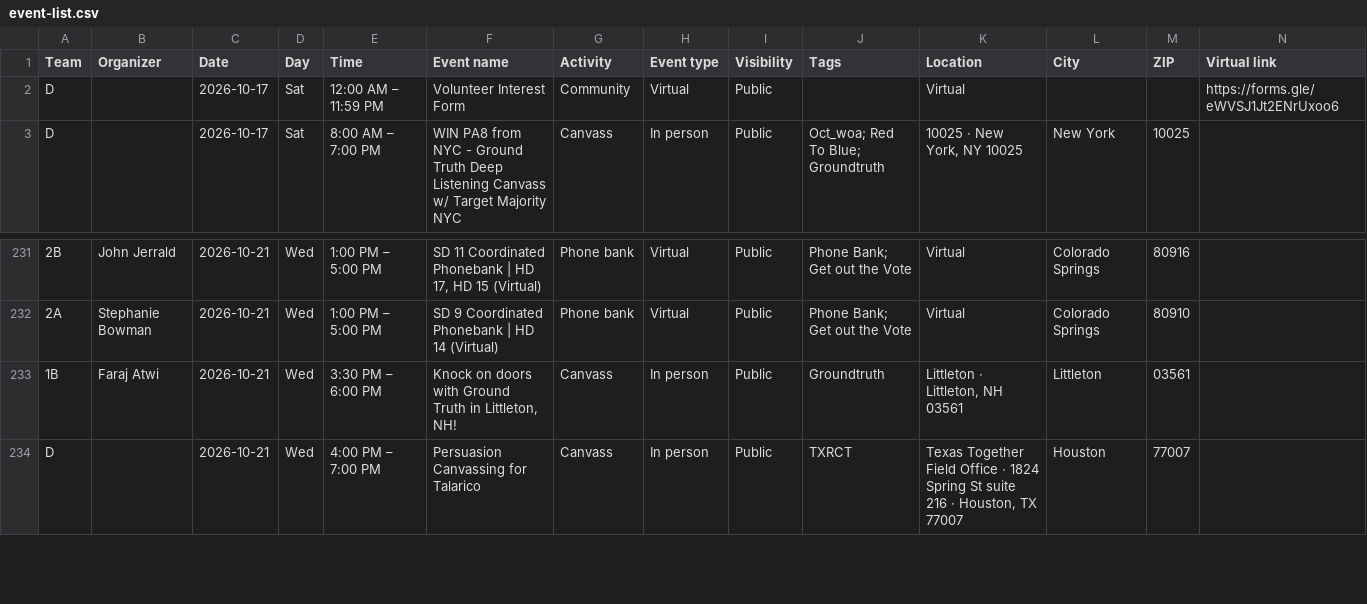
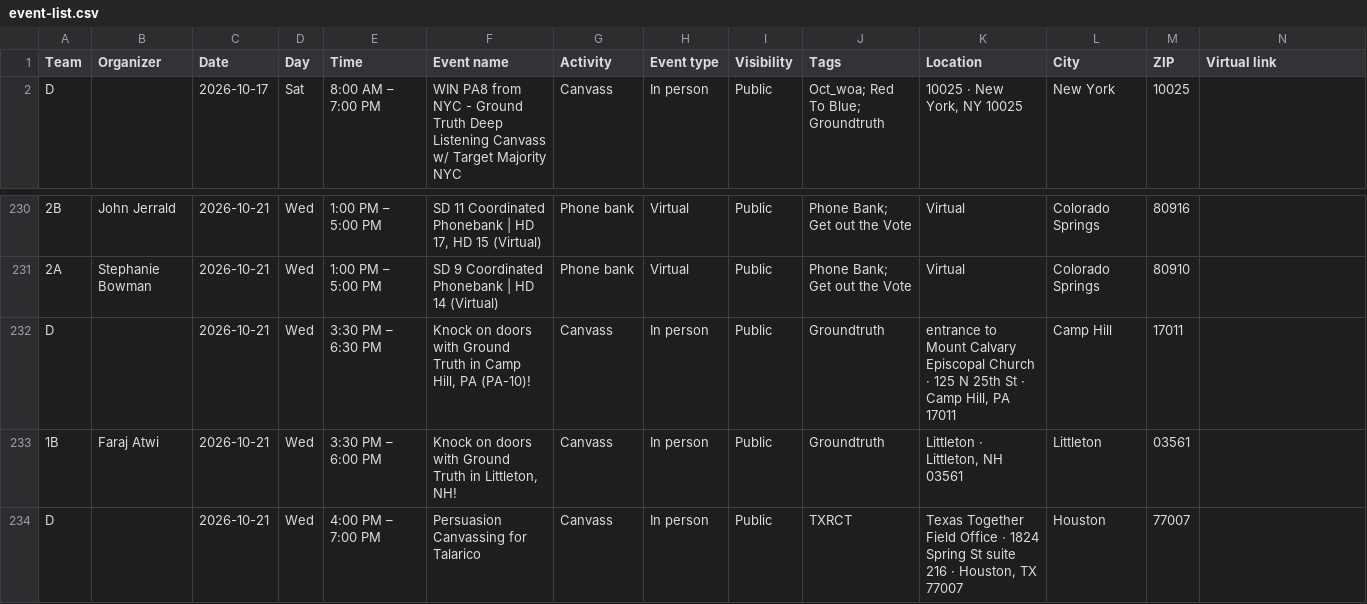
Before and after one commit to sierrarodriguez0507/regionsmap, a CSV file: event-list.csv, drawn as a sheet; only a part is shown, gaps mark what is left out; removed rows and columns are numbered as before the commit, all else as after; rows hold the shown columns only; the diff names each change by its address in the sheet, - before the commit and + after, or states it on an @@ line.

Commit message:
Update Mobilize events

```diff
--- a/event-list.csv
+++ b/event-list.csv
-row 2: D |  | 2026-10-17 | Sat | 12:00 AM – 11:59 PM | Volunteer Interest Form | Community | Virtual | Public |  | Virtual |  |  | https://forms.gle/eWVSJ1Jt2ENrUxoo6
+row 232: D |  | 2026-10-21 | Wed | 3:30 PM – 6:30 PM | Knock on doors with Ground Truth in Camp Hill, PA (PA-10)! | Canvass | In person | Public | Groundtruth | entrance to Mount Calvary Episcopal Church · 125 N 25th St · Camp Hill, PA 17011 | Camp Hill | 17011
```
Also changed, not shown: 2 other files.
